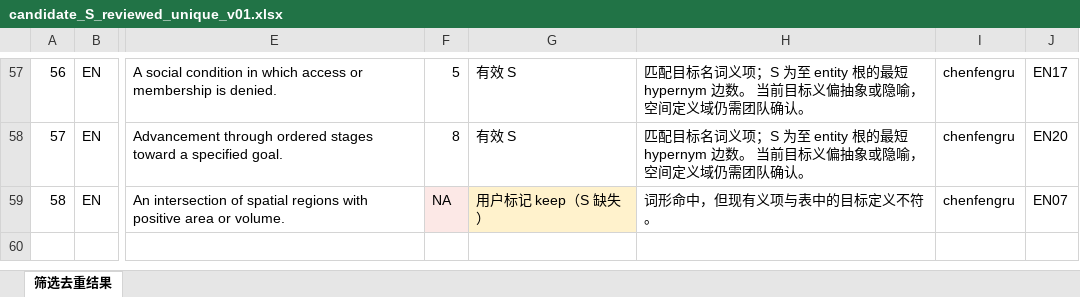
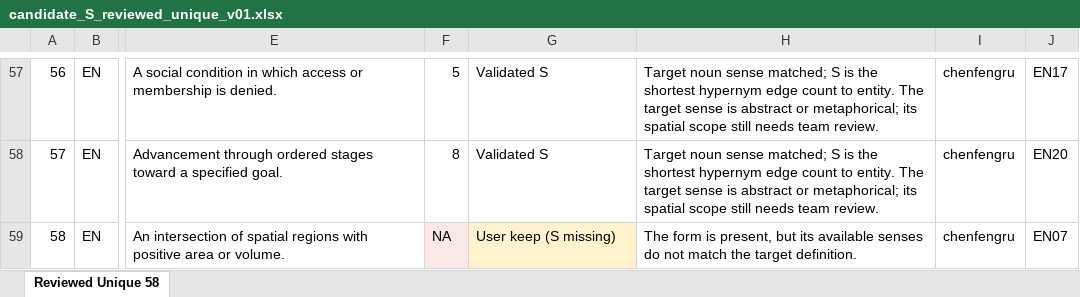
Before and after one commit to Uuu-7/Embodied-AI-and-Neurocomputational-Semantics, an Excel workbook: data/audit/candidate_S_reviewed_unique_v01.xlsx, sheet Reviewed Unique 58, drawn as a sheet; only a part is shown, gaps mark what is left out; values as stored, in another font and other column widths than the file's, no borders; the diff covers the shown part only; the diff names each change by its address in the sheet, - before the commit and + after, or states it on an @@ line.

```diff
--- a/data/audit/candidate_S_reviewed_unique_v01.xlsx (sheet Reviewed Unique 58)
+++ b/data/audit/candidate_S_reviewed_unique_v01.xlsx (sheet Reviewed Unique 58)
-sheet tab: 筛选去重结果
+sheet tab: Reviewed Unique 58
-G57:G58: 有效 S
+G57:G58: Validated S
-H57:H58: 匹配目标名词义项；S 为至 entity 根的最短 hypernym 边数。 当前目标义偏抽象或隐喻，空间定义域仍需团队确认。
+H57:H58: Target noun sense matched; S is the shortest hypernym edge count to entity. The target sense is abstract or metaphorical; its spatial scope still needs team review.
-G59: 用户标记 keep（S 缺失）
+G59: User keep (S missing)
-H59: 词形命中，但现有义项与表中的目标定义不符。
+H59: The form is present, but its available senses do not match the target definition.
```
Also changed, not shown: 1 added row, 1 removed row and 117 edited cells elsewhere in this sheet, data/audit/candidate_C_horizontal_scoring_v01.xlsx, data/audit/candidate_S_combined_v01.xlsx, 5 other files.
